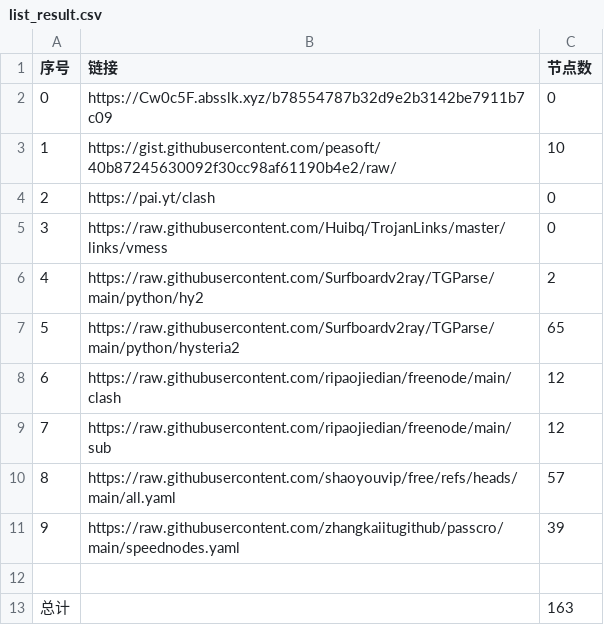
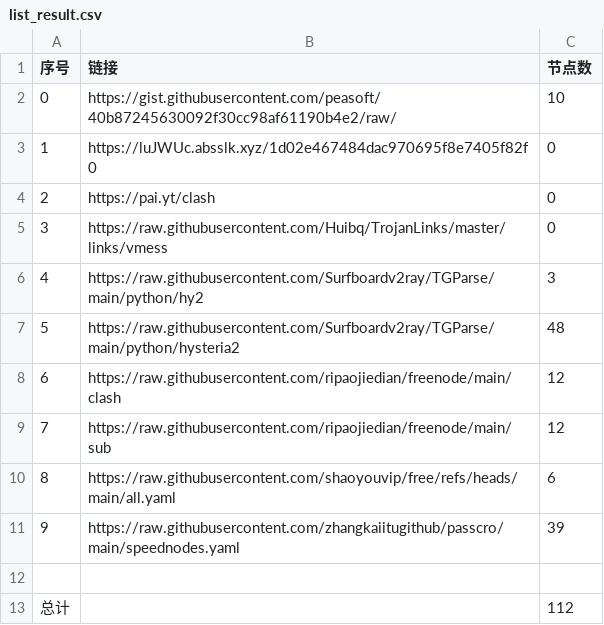
Before and after one commit to cysk003/NoMoreWalls, a CSV file: list_result.csv, drawn as a sheet.

```diff
--- a/list_result.csv
+++ b/list_result.csv
@@ -1,13 +1,13 @@
 序号,链接,节点数
-0,https://Cw0c5F.absslk.xyz/b78554787b32d9e2b3142be7911b7c09,0
-1,https://gist.githubusercontent.com/peasoft/40b87245630092f30cc98af61190b4e2/raw/,10
+0,https://gist.githubusercontent.com/peasoft/40b87245630092f30cc98af61190b4e2/raw/,10
+1,https://luJWUc.absslk.xyz/1d02e467484dac970695f8e7405f82f0,0
 2,https://pai.yt/clash,0
 3,https://raw.githubusercontent.com/Huibq/TrojanLinks/master/links/vmess,0
-4,https://raw.githubusercontent.com/Surfboardv2ray/TGParse/main/python/hy2,2
-5,https://raw.githubusercontent.com/Surfboardv2ray/TGParse/main/python/hysteria2,65
+4,https://raw.githubusercontent.com/Surfboardv2ray/TGParse/main/python/hy2,3
+5,https://raw.githubusercontent.com/Surfboardv2ray/TGParse/main/python/hysteria2,48
 6,https://raw.githubusercontent.com/ripaojiedian/freenode/main/clash,12
 7,https://raw.githubusercontent.com/ripaojiedian/freenode/main/sub,12
-8,https://raw.githubusercontent.com/shaoyouvip/free/refs/heads/main/all.yaml,57
+8,https://raw.githubusercontent.com/shaoyouvip/free/refs/heads/main/all.yaml,6
 9,https://raw.githubusercontent.com/zhangkaiitugithub/passcro/main/speednodes.yaml,39
 
-总计,,163
+总计,,112
```
Also changed, not shown: 18 other files.
